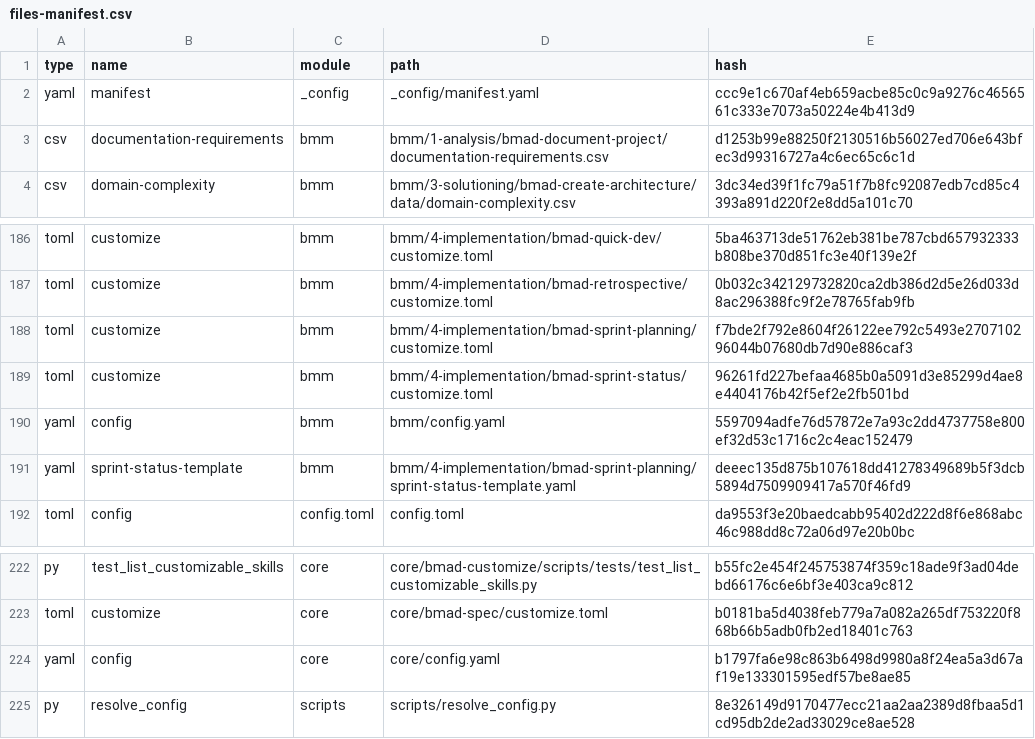
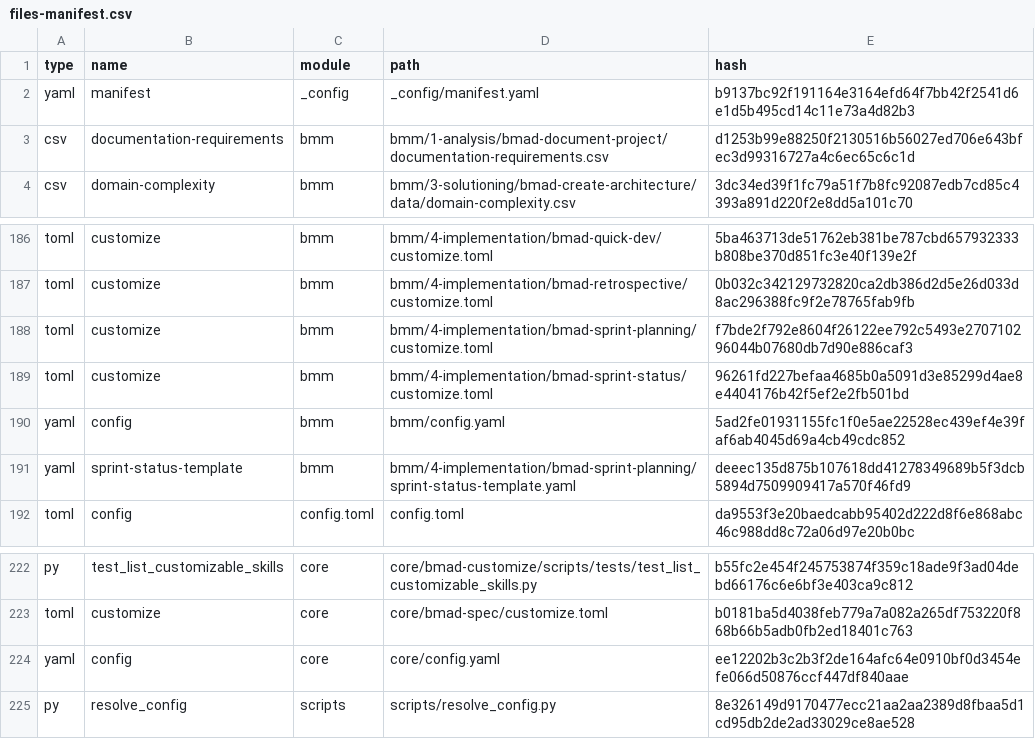
Before and after one commit to AlphaPerseii3000/ivoire-business-club-next, a CSV file: _bmad/_config/files-manifest.csv, drawn as a sheet; only a part is shown, gaps mark what is left out.

Commit message:
feat: initialize BMad framework with modular skill configurations, customization resolution scripts, and project assets.

```diff
--- a/_bmad/_config/files-manifest.csv
+++ b/_bmad/_config/files-manifest.csv
@@ -1,3 +1,3 @@
 type,name,module,path,hash
-"yaml","manifest","_config","_config/manifest.yaml","ccc9e1c670af4eb659acbe85c0c9a9276c4656561c333e7073a50224e4b413d9"
+"yaml","manifest","_config","_config/manifest.yaml","b9137bc92f191164e3164efd64f7bb42f2541d6e1d5b495cd14c11e73a4d82b3"
 "csv","documentation-requirements","bmm","bmm/1-analysis/bmad-document-project/documentation-requirements.csv","d1253b99e88250f2130516b56027ed706e643bfec3d99316727a4c6ec65c6c1d"
@@ -189,3 +189,3 @@ type,name,module,path,hash
 "toml","customize","bmm","bmm/4-implementation/bmad-sprint-status/customize.toml","96261fd227befaa4685b0a5091d3e85299d4ae8e4404176b42f5ef2e2fb501bd"
-"yaml","config","bmm","bmm/config.yaml","5597094adfe76d57872e7a93c2dd4737758e800ef32d53c1716c2c4eac152479"
+"yaml","config","bmm","bmm/config.yaml","5ad2fe01931155fc1f0e5ae22528ec439ef4e39faf6ab4045d69a4cb49cdc852"
 "yaml","sprint-status-template","bmm","bmm/4-implementation/bmad-sprint-planning/sprint-status-template.yaml","deeec135d875b107618dd41278349689b5f3dcb5894d7509909417a570f46fd9"
@@ -223,3 +223,3 @@ type,name,module,path,hash
 "toml","customize","core","core/bmad-spec/customize.toml","b0181ba5d4038feb779a7a082a265df753220f868b66b5adb0fb2ed18401c763"
-"yaml","config","core","core/config.yaml","b1797fa6e98c863b6498d9980a8f24ea5a3d67af19e133301595edf57be8ae85"
+"yaml","config","core","core/config.yaml","ee12202b3c2b3f2de164afc64e0910bf0d3454efe066d50876ccf447df840aae"
 "py","resolve_config","scripts","scripts/resolve_config.py","8e326149d9170477ecc21aa2aa2389d8fbaa5d1cd95db2de2ad33029ce8ae528"
```
Also changed, not shown: 21 other files.
